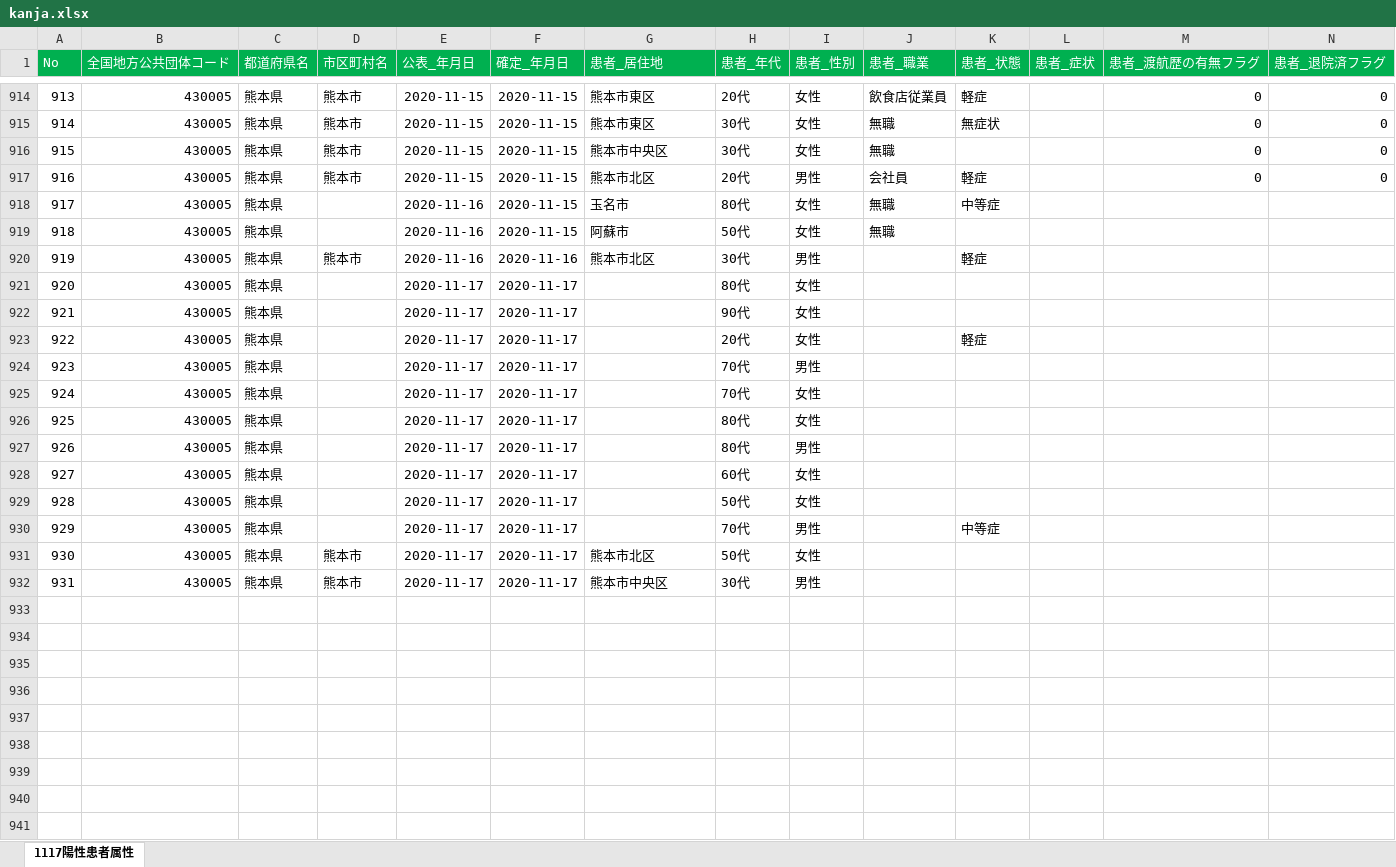
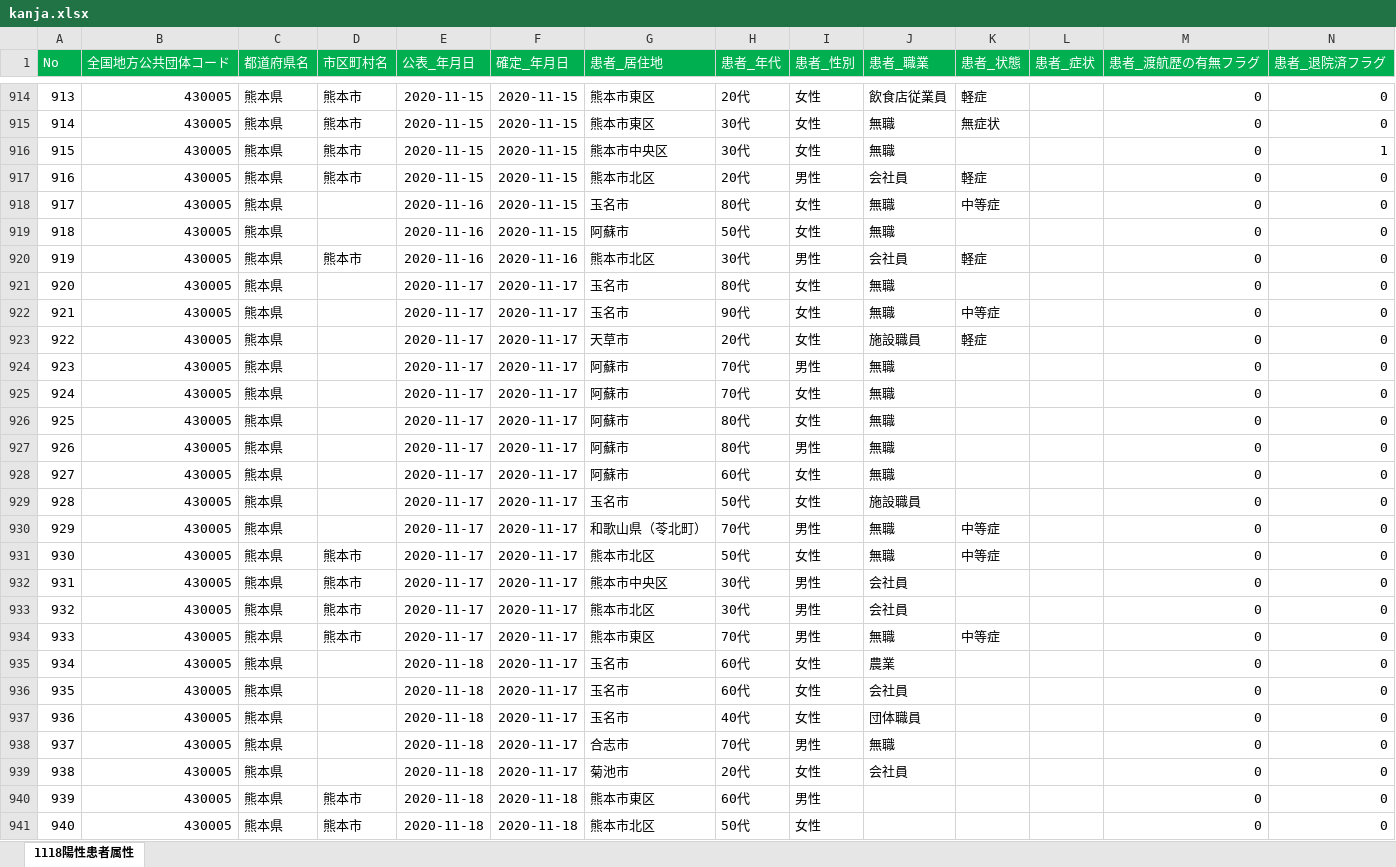
Before and after one commit to makoragi/kumamoto-covid19, an Excel workbook: kanja.xlsx, sheet 1118陽性患者属性, drawn as a sheet; only a part is shown, gaps mark what is left out; values as stored, in another font and other column widths than the file's, no borders; rows hold the shown columns only; the diff covers the shown part only; the diff names each change by its address in the sheet, - before the commit and + after, or states it on an @@ line.

```diff
--- a/kanja.xlsx (sheet 1118陽性患者属性)
+++ b/kanja.xlsx (sheet 1118陽性患者属性)
-sheet tab: 1117陽性患者属性
+sheet tab: 1118陽性患者属性
-N916 (患者_退院済フラグ): 0
+N916 (患者_退院済フラグ): 1
-M918:M932 (患者_渡航歴の有無フラグ): (empty)
+M918:M932 (患者_渡航歴の有無フラグ): 0
-N918:N932 (患者_退院済フラグ): (empty)
+N918:N932 (患者_退院済フラグ): 0
-J920 (患者_職業): (empty)
+J920 (患者_職業): 会社員
-G921:G922 (患者_居住地): (empty)
+G921:G922 (患者_居住地): 玉名市
-J921:J922 (患者_職業): (empty)
+J921:J922 (患者_職業): 無職
-K922 (患者_状態): (empty)
+K922 (患者_状態): 中等症
-G923 (患者_居住地): (empty)
+G923 (患者_居住地): 天草市
-J923 (患者_職業): (empty)
+J923 (患者_職業): 施設職員
-G924:G928 (患者_居住地): (empty)
+G924:G928 (患者_居住地): 阿蘇市
-J924:J928 (患者_職業): (empty)
+J924:J928 (患者_職業): 無職
-G929 (患者_居住地): (empty)
+G929 (患者_居住地): 玉名市
-J929 (患者_職業): (empty)
+J929 (患者_職業): 施設職員
-G930 (患者_居住地): (empty)
+G930 (患者_居住地): 和歌山県（苓北町）
-J930:J931 (患者_職業): (empty)
+J930:J931 (患者_職業): 無職
-K931 (患者_状態): (empty)
+K931 (患者_状態): 中等症
-J932 (患者_職業): (empty)
+J932 (患者_職業): 会社員
+row 933: 932 | 430005 | 熊本県 | 熊本市 | 2020-11-17 | 2020-11-17 | 熊本市北区 | 30代 | 男性 | 会社員 |  |  | 0 | 0
+row 934: 933 | 430005 | 熊本県 | 熊本市 | 2020-11-17 | 2020-11-17 | 熊本市東区 | 70代 | 男性 | 無職 | 中等症 |  | 0 | 0
+row 935: 934 | 430005 | 熊本県 |  | 2020-11-18 | 2020-11-17 | 玉名市 | 60代 | 女性 | 農業 |  |  | 0 | 0
+row 936: 935 | 430005 | 熊本県 |  | 2020-11-18 | 2020-11-17 | 玉名市 | 60代 | 女性 | 会社員 |  |  | 0 | 0
+row 937: 936 | 430005 | 熊本県 |  | 2020-11-18 | 2020-11-17 | 玉名市 | 40代 | 女性 | 団体職員 |  |  | 0 | 0
+row 938: 937 | 430005 | 熊本県 |  | 2020-11-18 | 2020-11-17 | 合志市 | 70代 | 男性 | 無職 |  |  | 0 | 0
+row 939: 938 | 430005 | 熊本県 |  | 2020-11-18 | 2020-11-17 | 菊池市 | 20代 | 女性 | 会社員 |  |  | 0 | 0
+row 940: 939 | 430005 | 熊本県 | 熊本市 | 2020-11-18 | 2020-11-18 | 熊本市東区 | 60代 | 男性 |  |  |  | 0 | 0
+row 941: 940 | 430005 | 熊本県 | 熊本市 | 2020-11-18 | 2020-11-18 | 熊本市北区 | 50代 | 女性 |  |  |  | 0 | 0
```
Also changed, not shown: 14 edited cells elsewhere in this sheet, kensa.xlsx, 1 other file.
